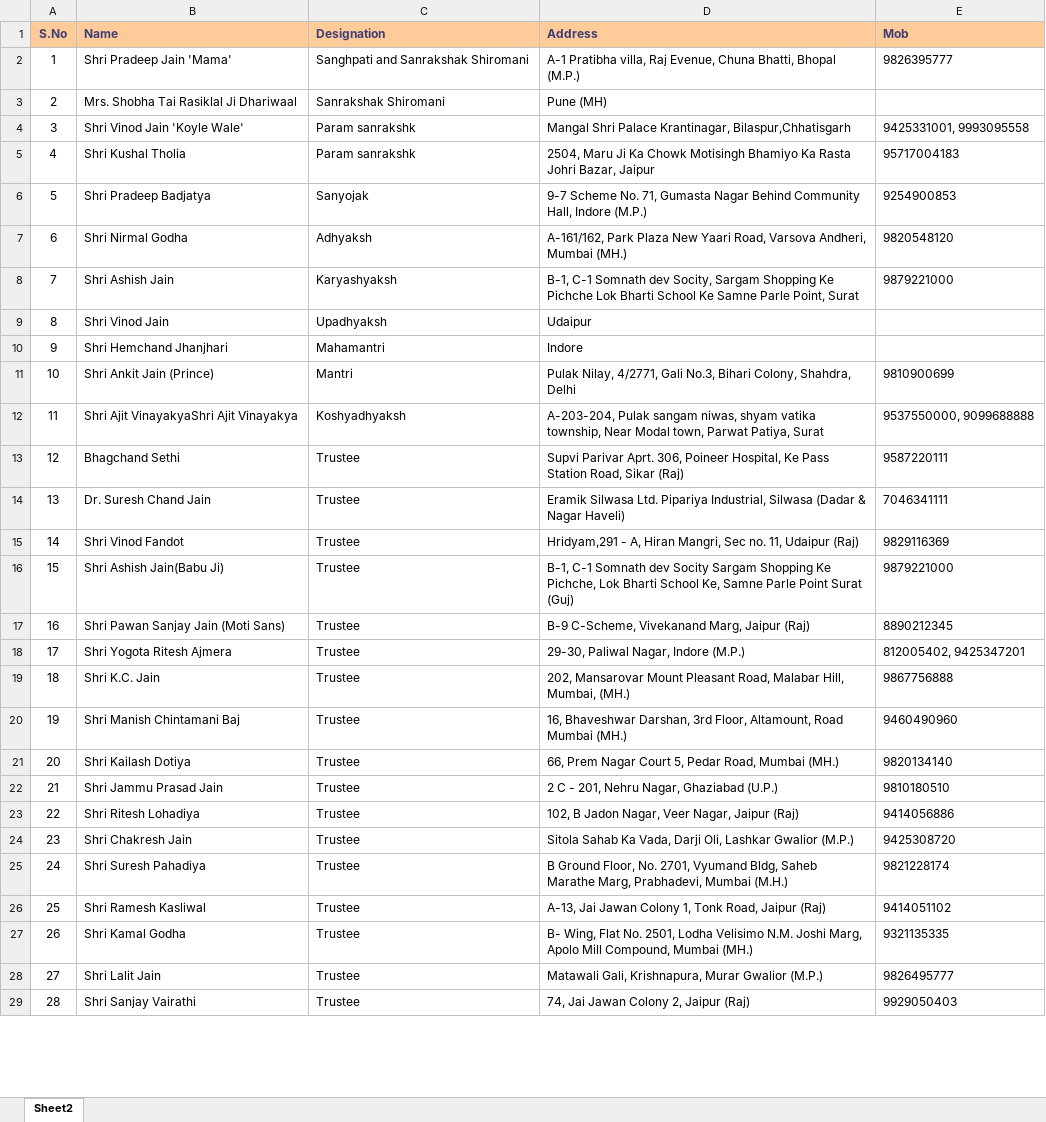
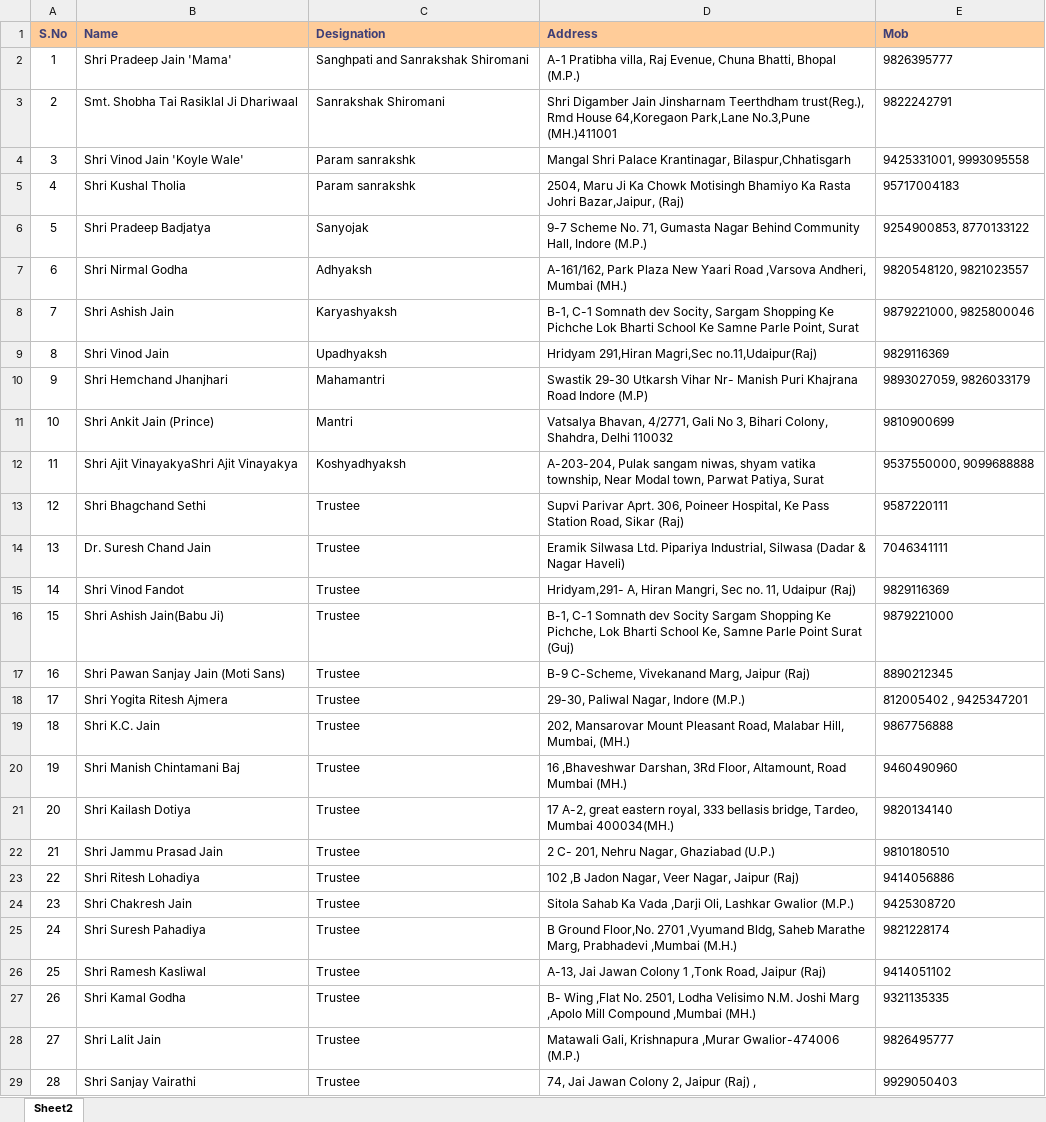
Before and after one commit to vishal23101994/jinsharnammedia, an Excel workbook: public/data/New_Book.xlsx, sheet Sheet2, drawn as a sheet; only a part is shown; values as stored, in another font and other column widths than the file's, no borders; removed rows and columns are numbered as before the commit, all else as after; the diff covers the shown part only; the diff names each change by its address in the sheet, - before the commit and + after, or states it on an @@ line.

```diff
--- a/public/data/New_Book.xlsx (sheet Sheet2)
+++ b/public/data/New_Book.xlsx (sheet Sheet2)
-row 3: 2 | Mrs. Shobha Tai Rasiklal Ji Dhariwaal | Sanrakshak Shiromani | Pune (MH)
+row 3: 2 | Smt. Shobha Tai Rasiklal Ji Dhariwaal | Sanrakshak Shiromani | Shri Digamber Jain Jinsharnam Teerthdham trust(Reg.), Rmd House 64,Koregaon Park,Lane No.3,Pune (MH.)411001 | 9822242791
-D5 (Address): …Rasta Johri Bazar, Jaipur
+D5 (Address): …Rasta Johri Bazar,Jaipur, (Raj)
-E6 (Mob): 9254900853
+E6 (Mob): 9254900853, 8770133122
-D7 (Address): …New Yaari Road, Varsova Andheri, Mumbai…
+D7 (Address): …New Yaari Road ,Varsova Andheri, Mumbai…
-E7 (Mob): 9820548120
+E7 (Mob): 9820548120, 9821023557
-E8 (Mob): 9879221000
+E8 (Mob): 9879221000, 9825800046
-D9 (Address): Udaipur
+D9 (Address): Hridyam 291,Hiran Magri,Sec no.11,Udaipur(Raj)
-E9 (Mob): (empty)
+E9 (Mob): 9829116369
-D10 (Address): Indore
+D10 (Address): Swastik 29-30 Utkarsh Vihar Nr- Manish Puri Khajrana Road Indore (M.P)
-E10 (Mob): (empty)
+E10 (Mob): 9893027059, 9826033179
-D11 (Address): Pulak Nilay, 4/2771, Gali No.3, Bihari Colony, Shahdra, Delhi
+D11 (Address): Vatsalya Bhavan, 4/2771, Gali No 3, Bihari Colony, Shahdra, Delhi 110032
-B13 (Name): Bhagchand Sethi
+B13 (Name): Shri Bhagchand Sethi
-D15 (Address): Hridyam,291 - A, Hiran…
+D15 (Address): Hridyam,291- A, Hiran…
-B18 (Name): Shri Yogota Ritesh Ajmera
+B18 (Name): Shri Yogita Ritesh Ajmera
-E18 (Mob): 812005402, 9425347201
+E18 (Mob): 812005402 , 9425347201
-D20 (Address): 16, Bhaveshwar Darshan, 3rd Floor, Altamount,…
+D20 (Address): 16 ,Bhaveshwar Darshan, 3Rd Floor, Altamount,…
-D21 (Address): 66, Prem Nagar Court 5, Pedar Road, Mumbai (MH.)
+D21 (Address): 17 A-2, great eastern royal, 333 bellasis bridge, Tardeo, Mumbai 400034(MH.)
-D22 (Address): 2 C - 201, Nehru Nagar, Ghaziabad (U.P.)
+D22 (Address): 2 C- 201, Nehru Nagar, Ghaziabad (U.P.)
-D23 (Address): 102, B Jadon Nagar, Veer Nagar, Jaipur (Raj)
+D23 (Address): 102 ,B Jadon Nagar, Veer Nagar, Jaipur (Raj)
-D24 (Address): …Sahab Ka Vada, Darji Oli, Lashkar…
+D24 (Address): …Sahab Ka Vada ,Darji Oli, Lashkar…
-D25 (Address): B Ground Floor, No. 2701, Vyumand Bldg, Saheb Marathe Marg, Prabhadevi, Mumbai (M.H.)
+D25 (Address): B Ground Floor,No. 2701 ,Vyumand Bldg, Saheb Marathe Marg, Prabhadevi ,Mumbai (M.H.)
-D26 (Address): …Jawan Colony 1, Tonk Road, Jaipur…
+D26 (Address): …Jawan Colony 1 ,Tonk Road, Jaipur…
-D27 (Address): B- Wing, Flat No. 2501, Lodha Velisimo N.M. Joshi Marg, Apolo Mill Compound, Mumbai (MH.)
+D27 (Address): B- Wing ,Flat No. 2501, Lodha Velisimo N.M. Joshi Marg ,Apolo Mill Compound ,Mumbai (MH.)
-D28 (Address): Matawali Gali, Krishnapura, Murar Gwalior (M.P.)
+D28 (Address): Matawali Gali, Krishnapura ,Murar Gwalior-474006 (M.P.)
-D29 (Address): 74, Jai Jawan Colony 2, Jaipur (Raj)
+D29 (Address): 74, Jai Jawan Colony 2, Jaipur (Raj) ,
```
Also changed, not shown: 45 added rows, 1 removed row and 78 edited cells elsewhere in this sheet, 49 other files.
